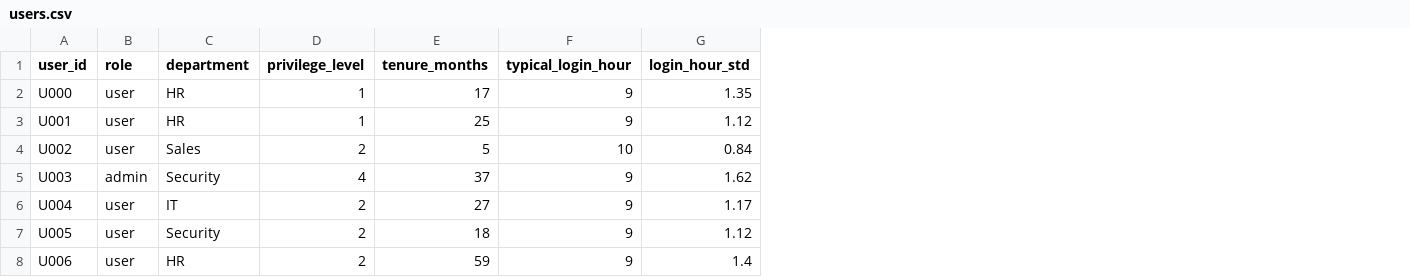
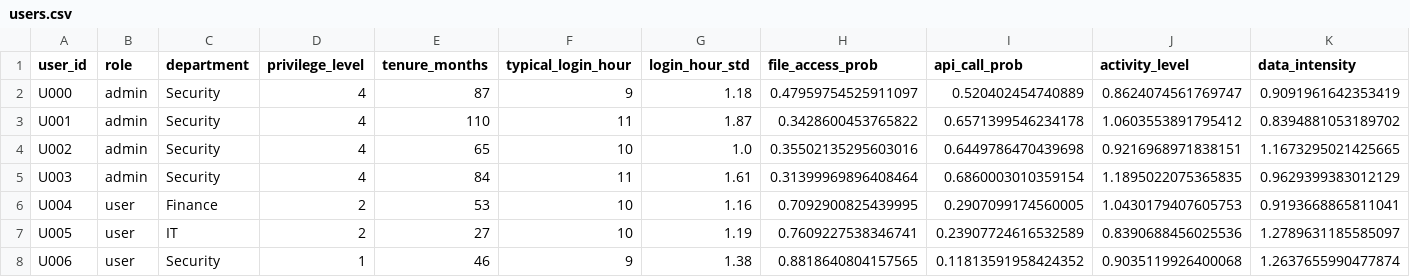
Before and after one commit to kalviumcommunity/S62-0226-PineappleLassi-MLwith-TrustIssues, a CSV file: data/users.csv, drawn as a sheet; only a part is shown; the diff covers the shown part only; the diff names each change by its address in the sheet, - before the commit and + after, or states it on an @@ line.

Commit message:
synthetic generation data fixed made

```diff
--- a/data/users.csv
+++ b/data/users.csv
+column H (file_access_prob), rows 2-8: 0.47959754525911097 | 0.3428600453765822 | 0.35502135295603016 | 0.31399969896408464 | 0.7092900825439995 | 0.7609227538346741 | 0.8818640804157565
+column I (api_call_prob), rows 2-8: 0.520402454740889 | 0.6571399546234178 | 0.6449786470439698 | 0.6860003010359154 | 0.2907099174560005 | 0.23907724616532589 | 0.11813591958424352
+column J (activity_level), rows 2-8: 0.8624074561769747 | 1.0603553891795412 | 0.9216968971838151 | 1.1895022075365835 | 1.0430179407605753 | 0.8390688456025536 | 0.9035119926400068
+column K (data_intensity), rows 2-8: 0.9091961642353419 | 0.8394881053189702 | 1.1673295021425665 | 0.9629399383012129 | 0.9193668865811041 | 1.2789631185585097 | 1.2637655990477874
-B2:B4 (role): user
+B2:B4 (role): admin
-C2:C3 (department): HR
+C2:C3 (department): Security
-D2:D3 (privilege_level): 1
+D2:D3 (privilege_level): 4
-E2 (tenure_months): 17
+E2 (tenure_months): 87
-G2 (login_hour_std): 1.35
+G2 (login_hour_std): 1.18
-E3 (tenure_months): 25
+E3 (tenure_months): 110
-F3 (typical_login_hour): 9
+F3 (typical_login_hour): 11
-G3 (login_hour_std): 1.12
+G3 (login_hour_std): 1.87
-C4 (department): Sales
+C4 (department): Security
-D4 (privilege_level): 2
+D4 (privilege_level): 4
-E4 (tenure_months): 5
+E4 (tenure_months): 65
-G4 (login_hour_std): 0.84
+G4 (login_hour_std): 1.0
-E5 (tenure_months): 37
+E5 (tenure_months): 84
-F5 (typical_login_hour): 9
+F5 (typical_login_hour): 11
-G5 (login_hour_std): 1.62
+G5 (login_hour_std): 1.61
-C6 (department): IT
+C6 (department): Finance
-E6 (tenure_months): 27
+E6 (tenure_months): 53
-F6:F7 (typical_login_hour): 9
+F6:F7 (typical_login_hour): 10
-G6 (login_hour_std): 1.17
+G6 (login_hour_std): 1.16
-C7 (department): Security
+C7 (department): IT
-E7 (tenure_months): 18
+E7 (tenure_months): 27
-G7 (login_hour_std): 1.12
+G7 (login_hour_std): 1.19
-C8 (department): HR
+C8 (department): Security
-D8 (privilege_level): 2
+D8 (privilege_level): 1
-E8 (tenure_months): 59
+E8 (tenure_months): 46
-G8 (login_hour_std): 1.4
+G8 (login_hour_std): 1.38
```
Also changed, not shown: 58 edited cells elsewhere in this file, data/sessions.csv, 7 other files.
